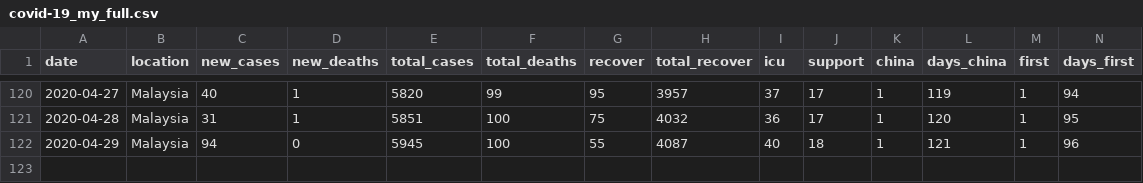
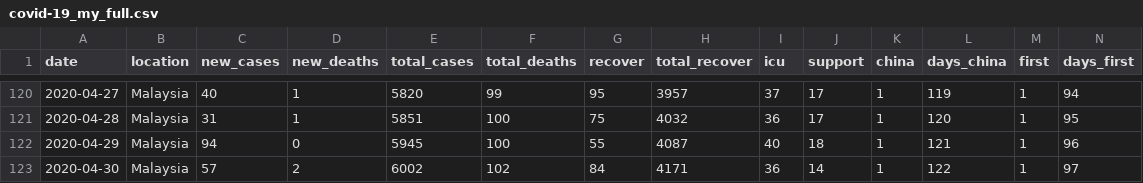
Before and after one commit to wnarifin/covid-19-malaysia, a CSV file: covid-19_my_full.csv, drawn as a sheet; only a part is shown, gaps mark what is left out; rows hold the shown columns only; the diff names each change by its address in the sheet, - before the commit and + after, or states it on an @@ line.

```diff
--- a/covid-19_my_full.csv
+++ b/covid-19_my_full.csv
+row 123: 2020-04-30 | Malaysia | 57 | 2 | 6002 | 102 | 84 | 4171 | 36 | 14 | 1 | 122 | 1 | 97
```
Also changed, not shown: covid-19_my.csv, 1 other file.
